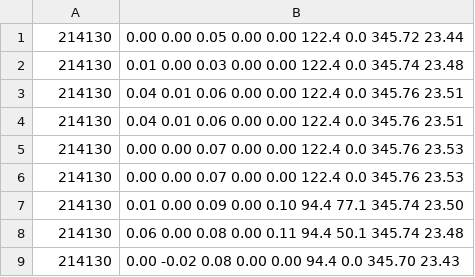
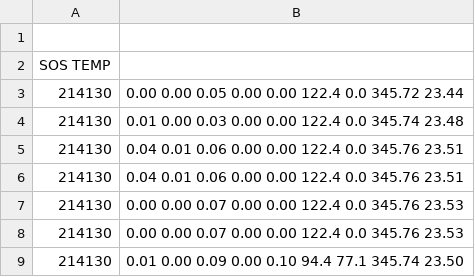
Before and after one commit to luis-Saberon/wind_data, a CSV file: GV214130.CSV, drawn as a sheet; only a part is shown; the shorter side is filled out with more unchanged rows.

Commit message:
Added sample data from Stuart Stevenson because our sample data is different for some reason

```diff
--- a/GV214130.CSV
+++ b/GV214130.CSV
@@ -1 +1,3 @@
+
+                                                        SOS      TEMP
 214130,   0.00   0.00   0.05   0.00   0.00 122.4   0.0 345.72   23.44
```
Also changed, not shown: 1 other file.
